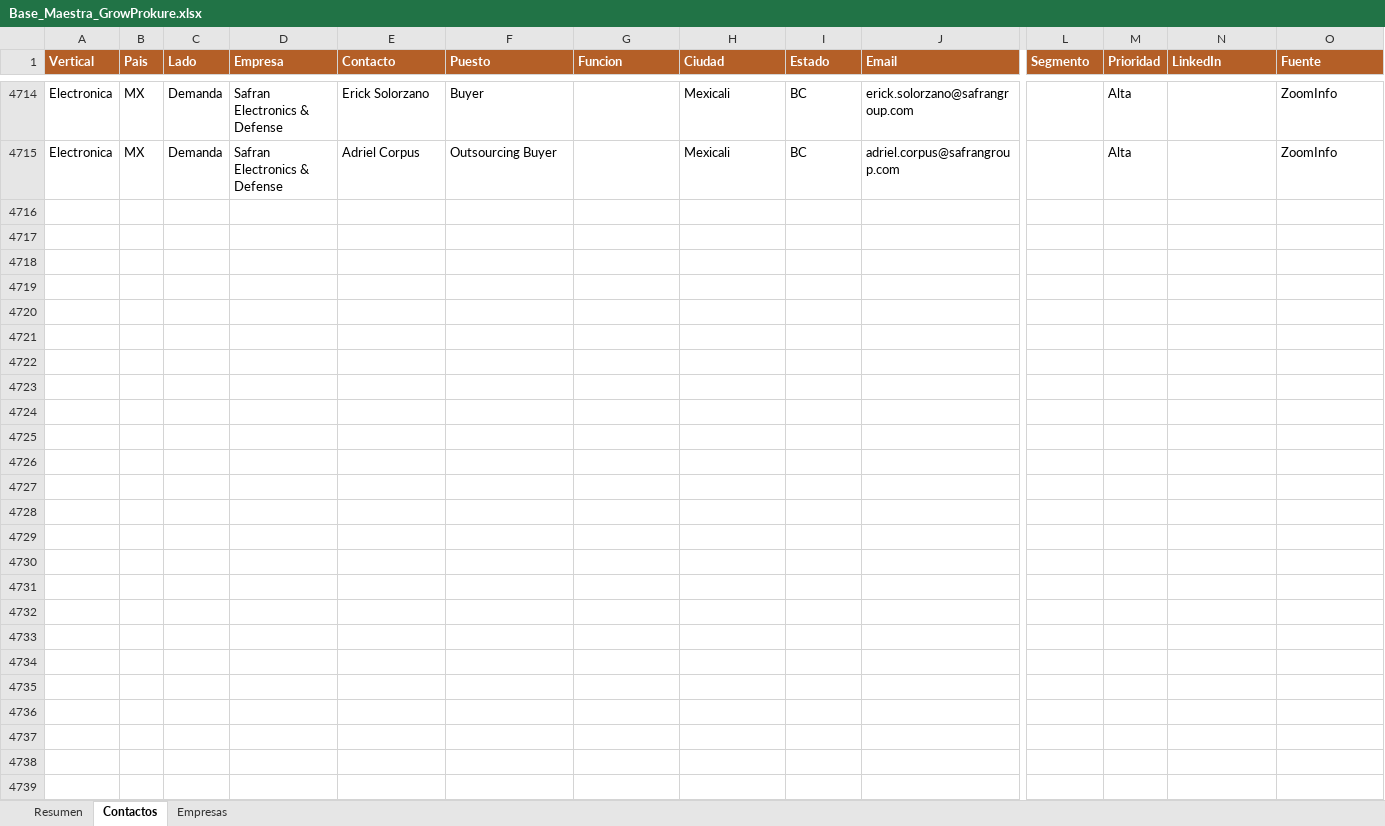
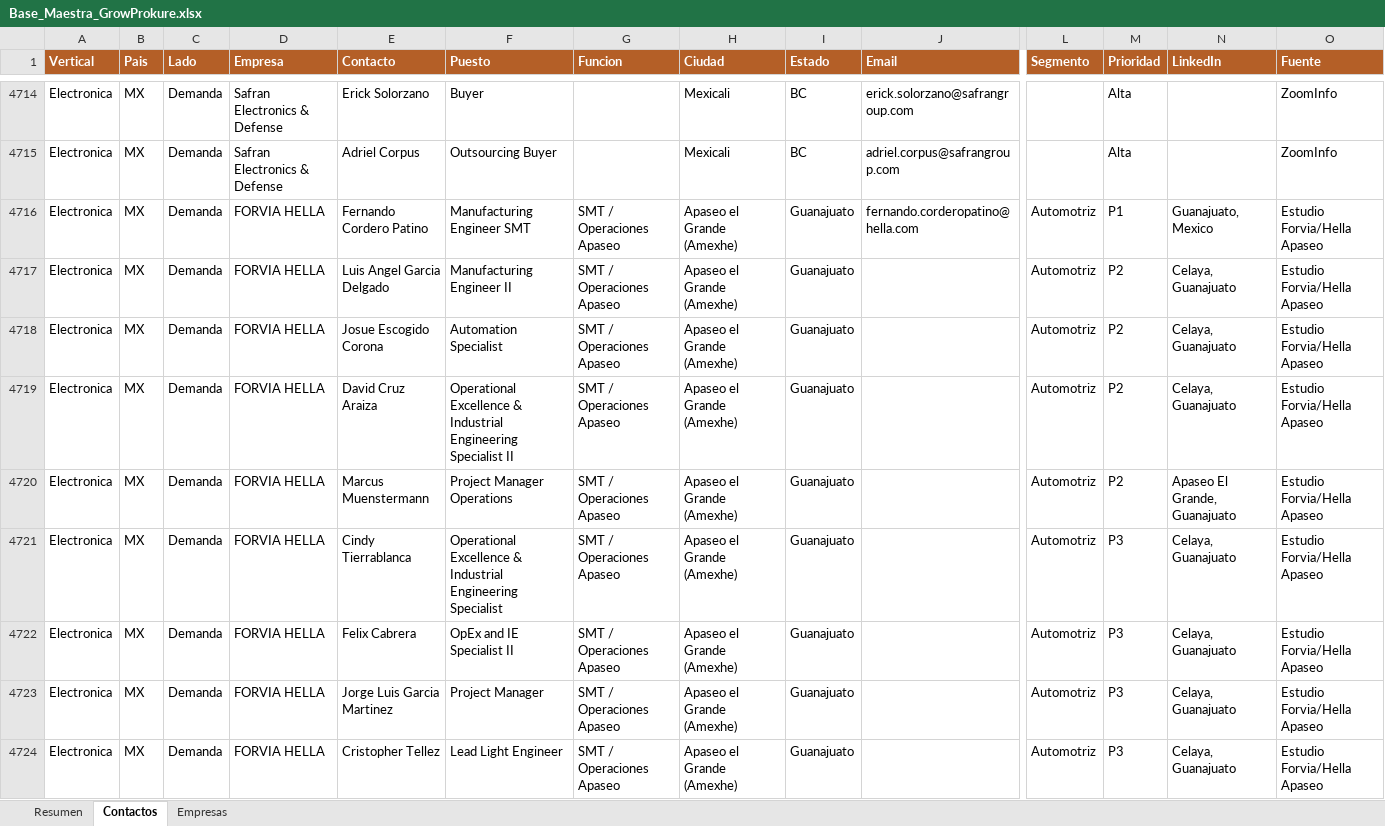
Before and after one commit to carlosmoreno793508/Cosas-Carlos, an Excel workbook: GrowProkure/05-Recursos/Base_Maestra_GrowProkure.xlsx, sheet Contactos, drawn as a sheet; only a part is shown, gaps mark what is left out; values as stored, in another font and other column widths than the file's, no borders; rows hold the shown columns only; the diff covers the shown part only; the diff names each change by its address in the sheet, - before the commit and + after, or states it on an @@ line.

```diff
--- a/GrowProkure/05-Recursos/Base_Maestra_GrowProkure.xlsx (sheet Contactos)
+++ b/GrowProkure/05-Recursos/Base_Maestra_GrowProkure.xlsx (sheet Contactos)
+row 4716: Electronica | MX | Demanda | FORVIA HELLA | Fernando Cordero Patino | Manufacturing Engineer SMT | SMT / Operaciones Apaseo | Apaseo el Grande (Amexhe) | Guanajuato | fernando.corderopatino@hella.com | Automotriz | P1 | Guanajuato, Mexico | Estudio Forvia/Hella Apaseo
+row 4717: Electronica | MX | Demanda | FORVIA HELLA | Luis Angel Garcia Delgado | Manufacturing Engineer II | SMT / Operaciones Apaseo | Apaseo el Grande (Amexhe) | Guanajuato |  | Automotriz | P2 | Celaya, Guanajuato | Estudio Forvia/Hella Apaseo
+row 4718: Electronica | MX | Demanda | FORVIA HELLA | Josue Escogido Corona | Automation Specialist | SMT / Operaciones Apaseo | Apaseo el Grande (Amexhe) | Guanajuato |  | Automotriz | P2 | Celaya, Guanajuato | Estudio Forvia/Hella Apaseo
+row 4719: Electronica | MX | Demanda | FORVIA HELLA | David Cruz Araiza | Operational Excellence & Industrial Engineering Specialist II | SMT / Operaciones Apaseo | Apaseo el Grande (Amexhe) | Guanajuato |  | Automotriz | P2 | Celaya, Guanajuato | Estudio Forvia/Hella Apaseo
+row 4720: Electronica | MX | Demanda | FORVIA HELLA | Marcus Muenstermann | Project Manager Operations | SMT / Operaciones Apaseo | Apaseo el Grande (Amexhe) | Guanajuato |  | Automotriz | P2 | Apaseo El Grande, Guanajuato | Estudio Forvia/Hella Apaseo
+row 4721: Electronica | MX | Demanda | FORVIA HELLA | Cindy Tierrablanca | Operational Excellence & Industrial Engineering Specialist | SMT / Operaciones Apaseo | Apaseo el Grande (Amexhe) | Guanajuato |  | Automotriz | P3 | Celaya, Guanajuato | Estudio Forvia/Hella Apaseo
+row 4722: Electronica | MX | Demanda | FORVIA HELLA | Felix Cabrera | OpEx and IE Specialist II | SMT / Operaciones Apaseo | Apaseo el Grande (Amexhe) | Guanajuato |  | Automotriz | P3 | Celaya, Guanajuato | Estudio Forvia/Hella Apaseo
+row 4723: Electronica | MX | Demanda | FORVIA HELLA | Jorge Luis Garcia Martinez | Project Manager | SMT / Operaciones Apaseo | Apaseo el Grande (Amexhe) | Guanajuato |  | Automotriz | P3 | Celaya, Guanajuato | Estudio Forvia/Hella Apaseo
+row 4724: Electronica | MX | Demanda | FORVIA HELLA | Cristopher Tellez | Lead Light Engineer | SMT / Operaciones Apaseo | Apaseo el Grande (Amexhe) | Guanajuato |  | Automotriz | P3 | Celaya, Guanajuato | Estudio Forvia/Hella Apaseo
```
Also changed, not shown: 35 added rows elsewhere in this sheet.
